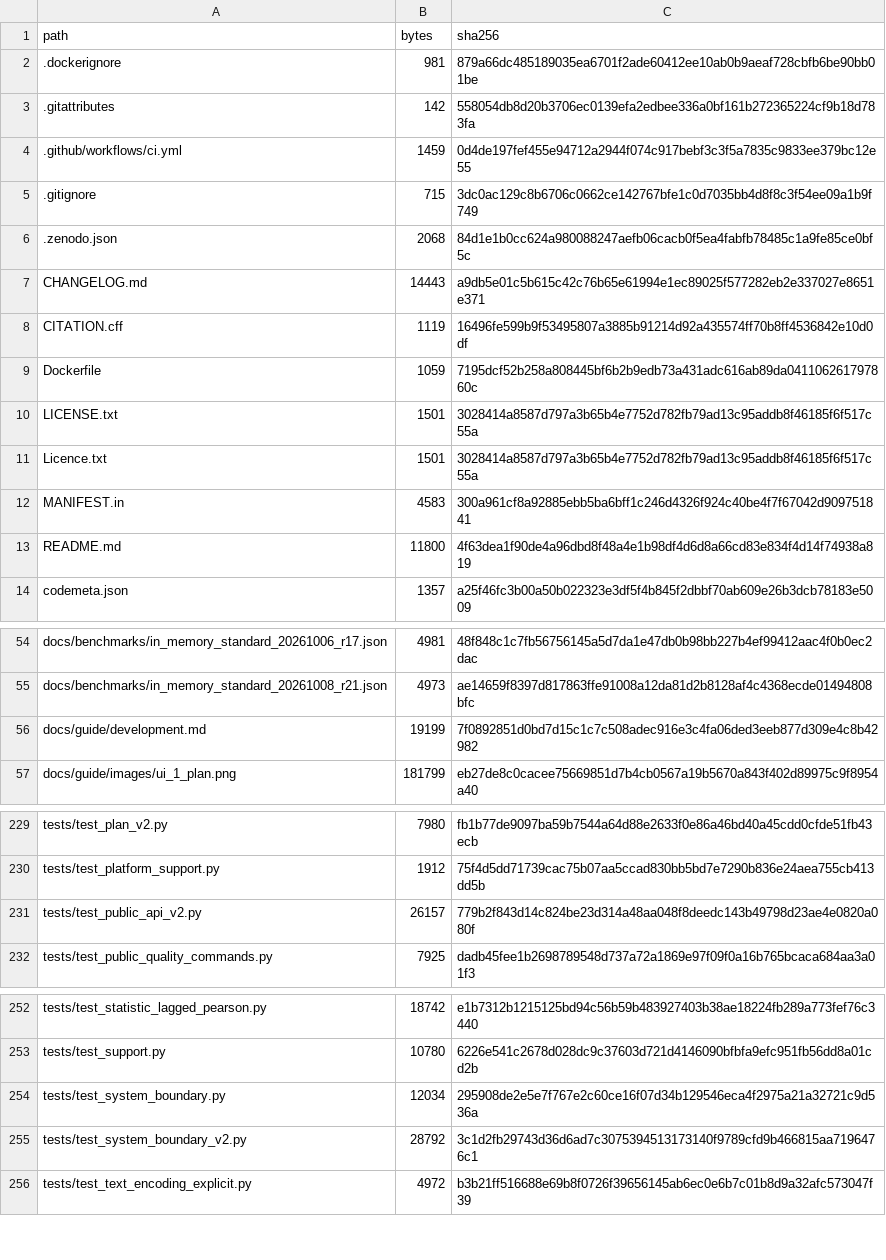
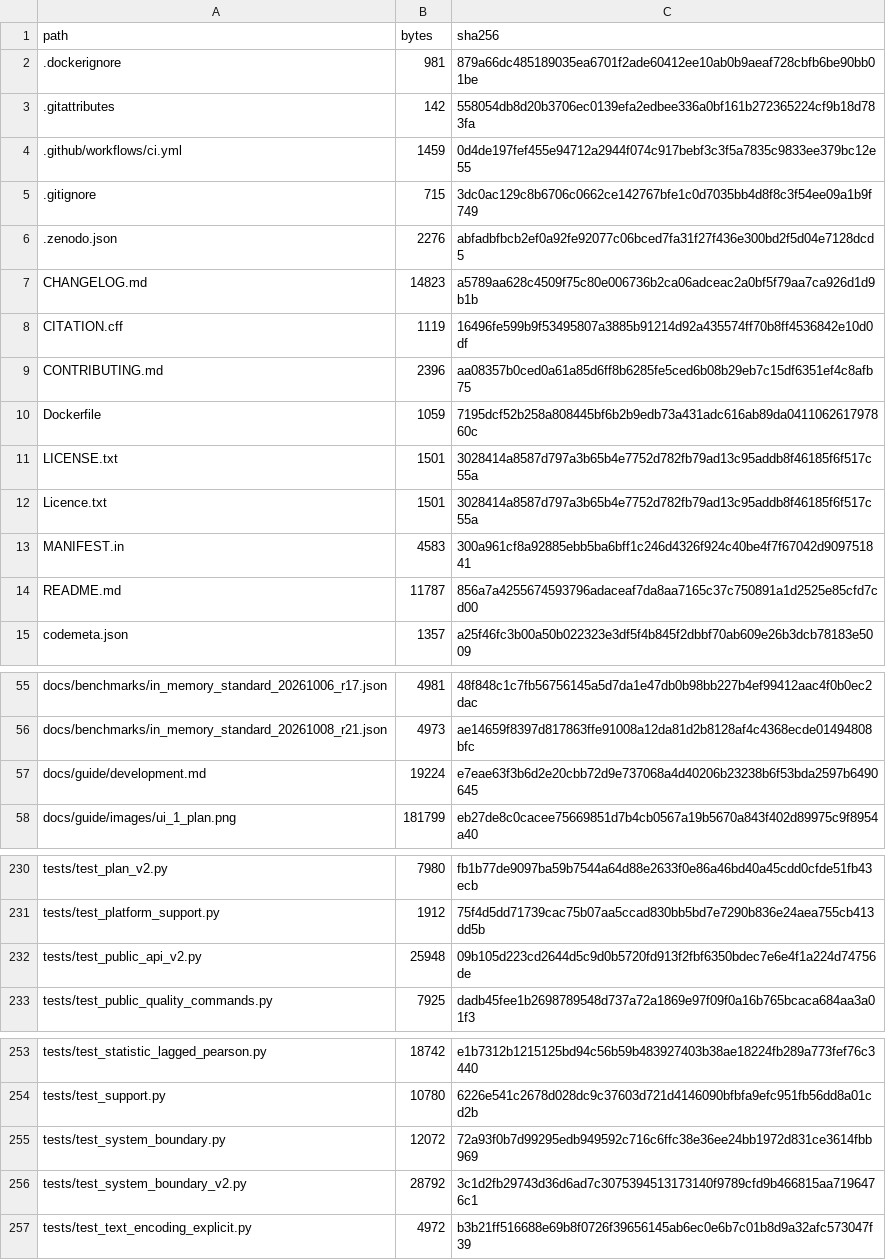
Before and after one commit to lbiceice/selcal-software, a TSV file: RELEASE_MANIFEST.tsv, drawn as a sheet; only a part is shown, gaps mark what is left out.

```diff
--- a/RELEASE_MANIFEST.tsv
+++ b/RELEASE_MANIFEST.tsv
@@ -5,5 +5,6 @@ path	bytes	sha256
 .gitignore	715	3dc0ac129c8b6706c0662ce142767bfe1c0d7035bb4d8f8c3f54ee09a1b9f749
-.zenodo.json	2068	84d1e1b0cc624a980088247aefb06cacb0f5ea4fabfb78485c1a9fe85ce0bf5c
-CHANGELOG.md	14443	a9db5e01c5b615c42c76b65e61994e1ec89025f577282eb2e337027e8651e371
+.zenodo.json	2276	abfadbfbcb2ef0a92fe92077c06bced7fa31f27f436e300bd2f5d04e7128dcd5
+CHANGELOG.md	14823	a5789aa628c4509f75c80e006736b2ca06adceac2a0bf5f79aa7ca926d1d9b1b
 CITATION.cff	1119	16496fe599b9f53495807a3885b91214d92a435574ff70b8ff4536842e10d0df
+CONTRIBUTING.md	2396	aa08357b0ced0a61a85d6ff8b6285fe5ced6b08b29eb7c15df6351ef4c8afb75
 Dockerfile	1059	7195dcf52b258a808445bf6b2b9edb73a431adc616ab89da041106261797860c
@@ -12,3 +13,3 @@ Licence.txt	1501	3028414a8587d797a3b65b4e7752d782fb79ad13c95addb8f46185f6f517c55
 MANIFEST.in	4583	300a961cf8a92885ebb5ba6bff1c246d4326f924c40be4f7f67042d909751841
-README.md	11800	4f63dea1f90de4a96dbd8f48a4e1b98df4d6d8a66cd83e834f4d14f74938a819
+README.md	11787	856a7a4255674593796adaceaf7da8aa7165c37c750891a1d2525e85cfd7cd00
 codemeta.json	1357	a25f46fc3b00a50b022323e3df5f4b845f2dbbf70ab609e26b3dcb78183e5009
@@ -55,3 +56,3 @@ docs/benchmarks/in_memory_standard_20261006_r17.json	4981	48f848c1c7fb56756145a5
 docs/benchmarks/in_memory_standard_20261008_r21.json	4973	ae14659f8397d817863ffe91008a12da81d2b8128af4c4368ecde01494808bfc
-docs/guide/development.md	19199	7f0892851d0bd7d15c1c7c508adec916e3c4fa06ded3eeb877d309e4c8b42982
+docs/guide/development.md	19224	e7eae63f3b6d2e20cbb72d9e737068a4d40206b23238b6f53bda2597b6490645
 docs/guide/images/ui_1_plan.png	181799	eb27de8c0cacee75669851d7b4cb0567a19b5670a843f402d89975c9f8954a40
@@ -230,3 +231,3 @@ tests/test_plan_v2.py	7980	fb1b77de9097ba59b7544a64d88e2633f0e86a46bd40a45cdd0cf
 tests/test_platform_support.py	1912	75f4d5dd71739cac75b07aa5ccad830bb5bd7e7290b836e24aea755cb413dd5b
-tests/test_public_api_v2.py	26157	779b2f843d14c824be23d314a48aa048f8deedc143b49798d23ae4e0820a080f
+tests/test_public_api_v2.py	25948	09b105d223cd2644d5c9d0b5720fd913f2fbf6350bdec7e6e4f1a224d74756de
 tests/test_public_quality_commands.py	7925	dadb45fee1b2698789548d737a72a1869e97f09f0a16b765bcaca684aa3a01f3
@@ -253,3 +254,3 @@ tests/test_statistic_lagged_pearson.py	18742	e1b7312b1215125bd94c56b59b483927403
 tests/test_support.py	10780	6226e541c2678d028dc9c37603d721d4146090bfbfa9efc951fb56dd8a01cd2b
-tests/test_system_boundary.py	12034	295908de2e5e7f767e2c60ce16f07d34b129546eca4f2975a21a32721c9d536a
+tests/test_system_boundary.py	12072	72a93f0b7d99295edb949592c716c6ffc38e36ee24bb1972d831ce3614fbb969
 tests/test_system_boundary_v2.py	28792	3c1d2fb29743d36d6ad7c3075394513173140f9789cfd9b466815aa7196476c1
```
Also changed, not shown: 8 other files.
